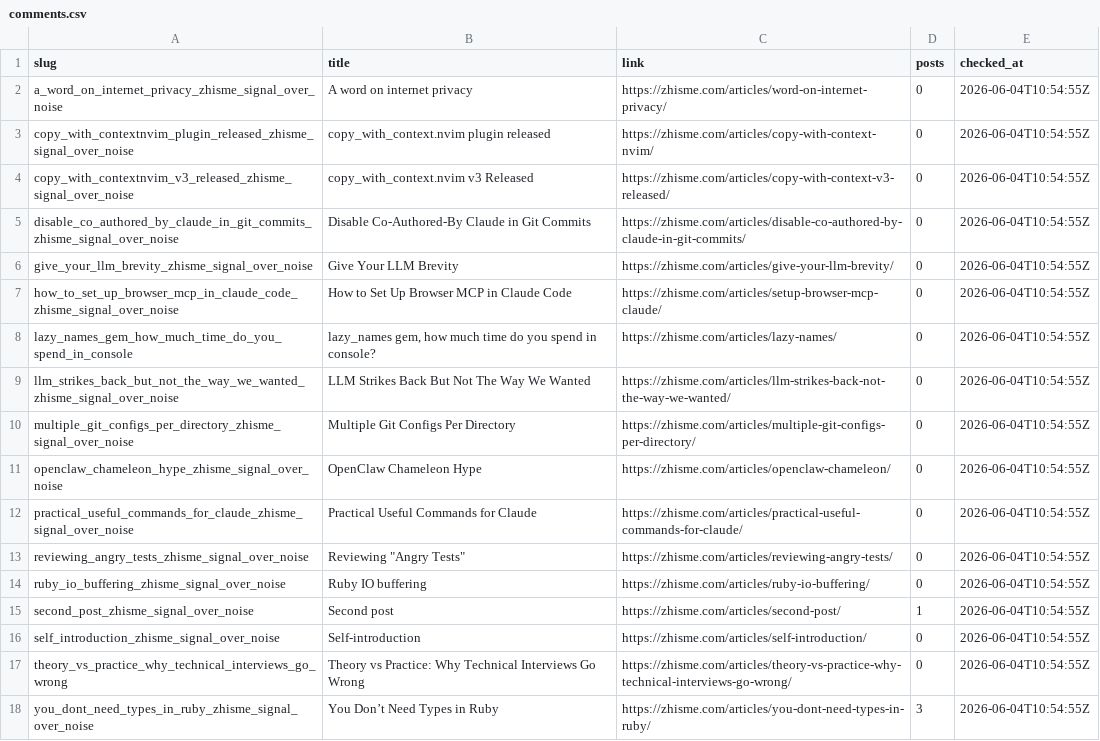
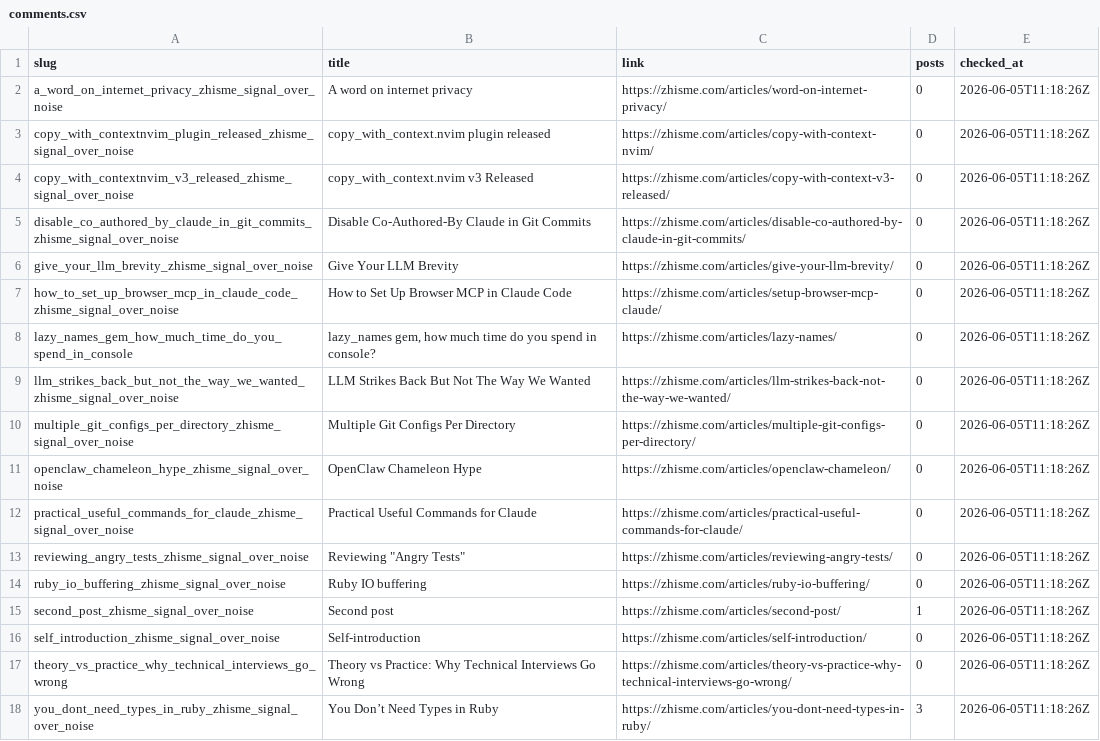
Before and after one commit to zhisme/blog-crawler, a CSV file: data/comments.csv, drawn as a sheet; the diff names each change by its address in the sheet, - before the commit and + after, or states it on an @@ line.

```diff
--- a/data/comments.csv
+++ b/data/comments.csv
-E2:E18 (checked_at): 2026-06-04T10:54:55Z
+E2:E18 (checked_at): 2026-06-05T11:18:26Z
```
